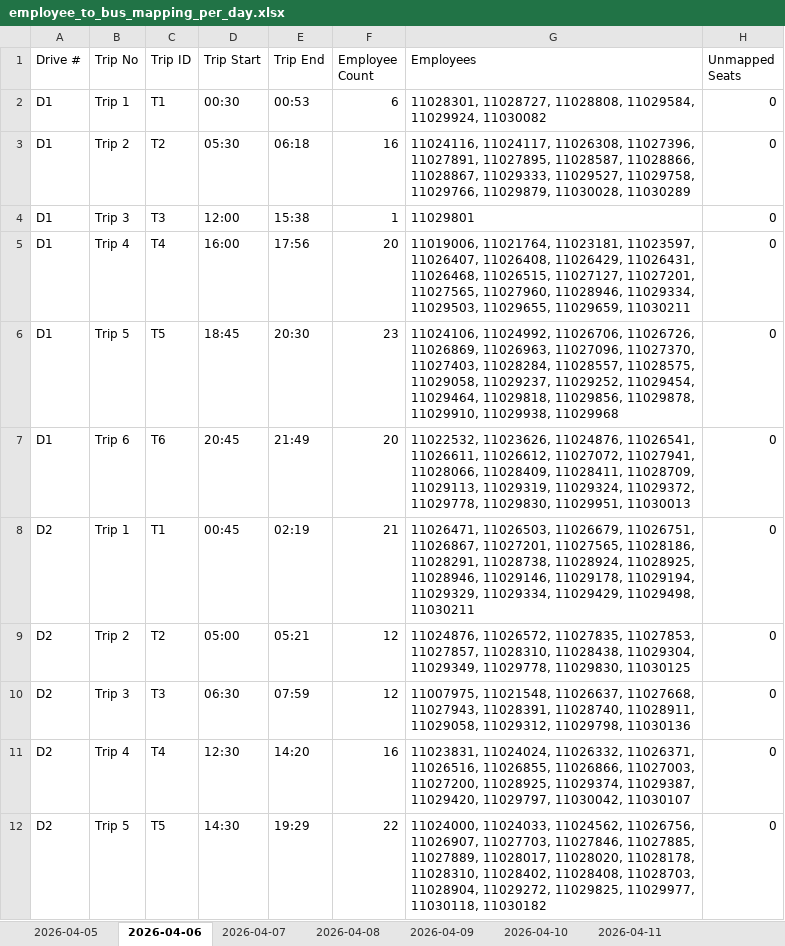
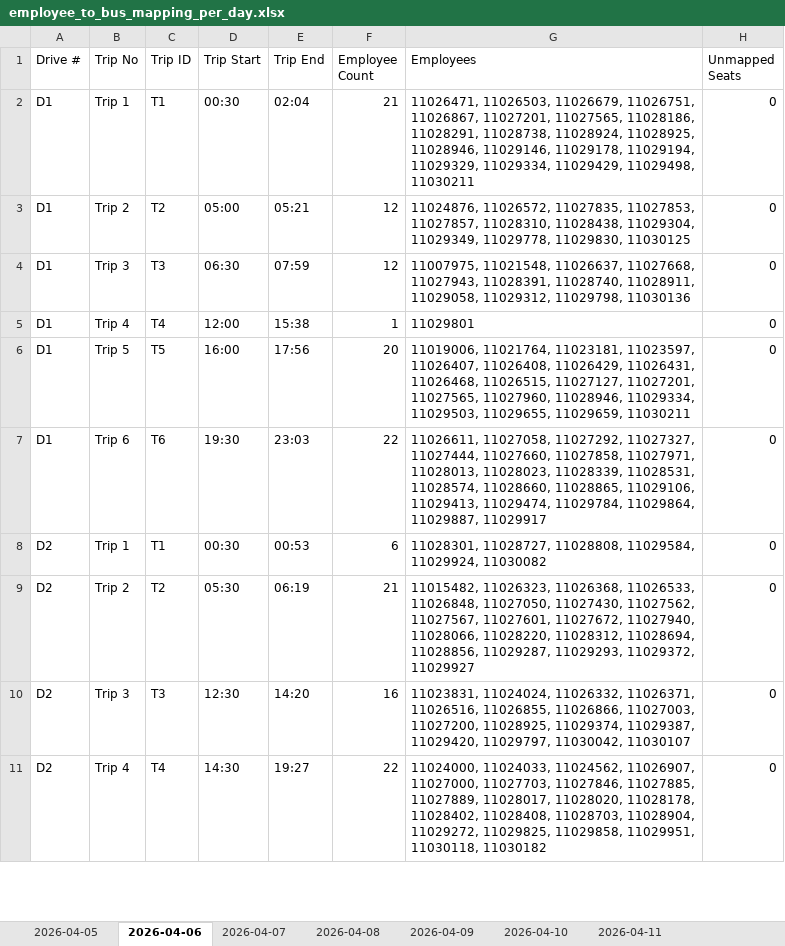
Before and after one commit to Ghostdog007/Kuwait-Project-, an Excel workbook: prototype/output/employer_format/employee_to_bus_mapping_per_day.xlsx, sheet 2026-04-06, drawn as a sheet; only a part is shown; values as stored, in another font and other column widths than the file's, no borders; removed rows and columns are numbered as before the commit, all else as after; the diff covers the shown part only; the diff names each change by its address in the sheet, - before the commit and + after, or states it on an @@ line.

```diff
--- a/prototype/output/employer_format/employee_to_bus_mapping_per_day.xlsx (sheet 2026-04-06)
+++ b/prototype/output/employer_format/employee_to_bus_mapping_per_day.xlsx (sheet 2026-04-06)
-E2 (Trip End): 00:53
+E2 (Trip End): 02:04
-F2 (Employee Count): 6
+F2 (Employee Count): 21
-G2 (Employees): 11028301, 11028727, 11028808, 11029584, 11029924, 11030082
+G2 (Employees): 11026471, 11026503, 11026679, 11026751, 11026867, 11027201, 11027565, 11028186, 11028291, 11028738, 11028924, 11028925, 11028946, 11029146, 11029178, 11029194, 11029329, 11029334, 11029429, 11029498, 11030211
-D3 (Trip Start): 05:30
+D3 (Trip Start): 05:00
-E3 (Trip End): 06:18
+E3 (Trip End): 05:21
-F3 (Employee Count): 16
+F3 (Employee Count): 12
-G3 (Employees): 11024116, 11024117, 11026308, 11027396, 11027891, 11027895, 11028587, 11028866, 11028867, 11029333, 11029527, 11029758, 11029766, 11029879, 11030028, 11030289
+G3 (Employees): 11024876, 11026572, 11027835, 11027853, 11027857, 11028310, 11028438, 11029304, 11029349, 11029778, 11029830, 11030125
+row 4: D1 | Trip 3 | T3 | 06:30 | 07:59 | 12 | 11007975, 11021548, 11026637, 11027668, 11027943, 11028391, 11028740, 11028911, 11029058, 11029312, 11029798, 11030136 | 0
-B5 (Trip No): Trip 3
+B5 (Trip No): Trip 4
-C5 (Trip ID): T3
+C5 (Trip ID): T4
-B6 (Trip No): Trip 4
+B6 (Trip No): Trip 5
-C6 (Trip ID): T4
+C6 (Trip ID): T5
-row 6: D1 | Trip 5 | T5 | 18:45 | 20:30 | 23 | 11024106, 11024992, 11026706, 11026726, 11026869, 11026963, 11027096, 11027370, 11027403, 11028284, 11028557, 11028575, 11029058, 11029237, 11029252, 11029454, 11029464, 11029818, 11029856, 11029878, 11029910, 11029938, 11029968 | 0
-D7 (Trip Start): 20:45
+D7 (Trip Start): 19:30
-E7 (Trip End): 21:49
+E7 (Trip End): 23:03
-F7 (Employee Count): 20
+F7 (Employee Count): 22
-G7 (Employees): 11022532, 11023626, 11024876, 11026541, 11026611, 11026612, 11027072, 11027941, 11028066, 11028409, 11028411, 11028709, 11029113, 11029319, 11029324, 11029372, 11029778, 11029830, 11029951, 11030013
+G7 (Employees): 11026611, 11027058, 11027292, 11027327, 11027444, 11027660, 11027858, 11027971, 11028013, 11028023, 11028339, 11028531, 11028574, 11028660, 11028865, 11029106, 11029413, 11029474, 11029784, 11029864, 11029887, 11029917
-D8 (Trip Start): 00:45
+D8 (Trip Start): 00:30
-E8 (Trip End): 02:19
+E8 (Trip End): 00:53
-F8 (Employee Count): 21
+F8 (Employee Count): 6
-G8 (Employees): 11026471, 11026503, 11026679, 11026751, 11026867, 11027201, 11027565, 11028186, 11028291, 11028738, 11028924, 11028925, 11028946, 11029146, 11029178, 11029194, 11029329, 11029334, 11029429, 11029498, 11030211
+G8 (Employees): 11028301, 11028727, 11028808, 11029584, 11029924, 11030082
-D9 (Trip Start): 05:00
+D9 (Trip Start): 05:30
-E9 (Trip End): 05:21
+E9 (Trip End): 06:19
-F9 (Employee Count): 12
+F9 (Employee Count): 21
-G9 (Employees): 11024876, 11026572, 11027835, 11027853, 11027857, 11028310, 11028438, 11029304, 11029349, 11029778, 11029830, 11030125
+G9 (Employees): 11015482, 11026323, 11026368, 11026533, 11026848, 11027050, 11027430, 11027562, 11027567, 11027601, 11027672, 11027940, 11028066, 11028220, 11028312, 11028694, 11028856, 11029287, 11029293, 11029372, 11029927
-row 10: D2 | Trip 3 | T3 | 06:30 | 07:59 | 12 | 11007975, 11021548, 11026637, 11027668, 11027943, 11028391, 11028740, 11028911, 11029058, 11029312, 11029798, 11030136 | 0
-B10 (Trip No): Trip 4
+B10 (Trip No): Trip 3
-C10 (Trip ID): T4
+C10 (Trip ID): T3
-B11 (Trip No): Trip 5
+B11 (Trip No): Trip 4
-C11 (Trip ID): T5
+C11 (Trip ID): T4
-E11 (Trip End): 19:29
+E11 (Trip End): 19:27
-G11 (Employees): …11024033, 11024562, 11026756, 11026907, 11027703, 11027846, 11027885, 11027889, 11028017, 11028020, 11028178, 11028310, 11028402, 11028408, 11028703, 11028904, 11029272, 11029825, 11029977, 11030118, 11030182
+G11 (Employees): …11024033, 11024562, 11026907, 11027000, 11027703, 11027846, 11027885, 11027889, 11028017, 11028020, 11028178, 11028402, 11028408, 11028703, 11028904, 11029272, 11029825, 11029858, 11029951, 11030118, 11030182
```
Also changed, not shown: 7 added rows, 7 removed rows and 163 edited cells elsewhere in this sheet, sheet 2026-04-09, sheet 2026-04-11, sheet 2026-04-07, sheet 2026-04-10, sheet 2026-04-08, sheet 2026-04-05, prototype/output/employer_format/trips_per_day.xlsx, 6 other files.
